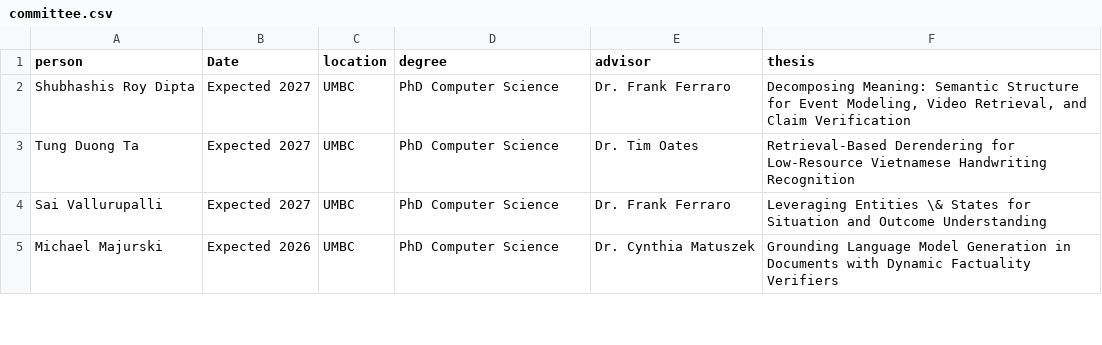
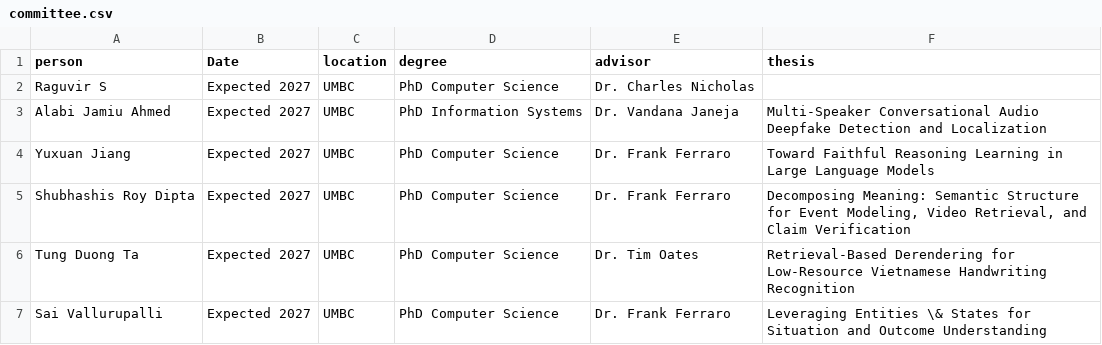
Before and after one commit to lara-martin/CV, a CSV file: cv/committee.csv, drawn as a sheet; only a part is shown; the shorter side is filled out with more unchanged rows; the diff names each change by its address in the sheet, - before the commit and + after, or states it on an @@ line.

```diff
--- a/cv/committee.csv
+++ b/cv/committee.csv
+row 2: Raguvir S | Expected 2027 | UMBC | PhD Computer Science | Dr. Charles Nicholas
+row 3: Alabi Jamiu Ahmed | Expected 2027 | UMBC | PhD Information Systems | Dr. Vandana Janeja | Multi-Speaker Conversational Audio Deepfake Detection and Localization
+row 4: Yuxuan Jiang | Expected 2027 | UMBC | PhD Computer Science | Dr. Frank Ferraro | Toward Faithful Reasoning Learning in Large Language Models
```
Also changed, not shown: cv/mentoring.csv, cv/presentations.csv, 14 other files.
